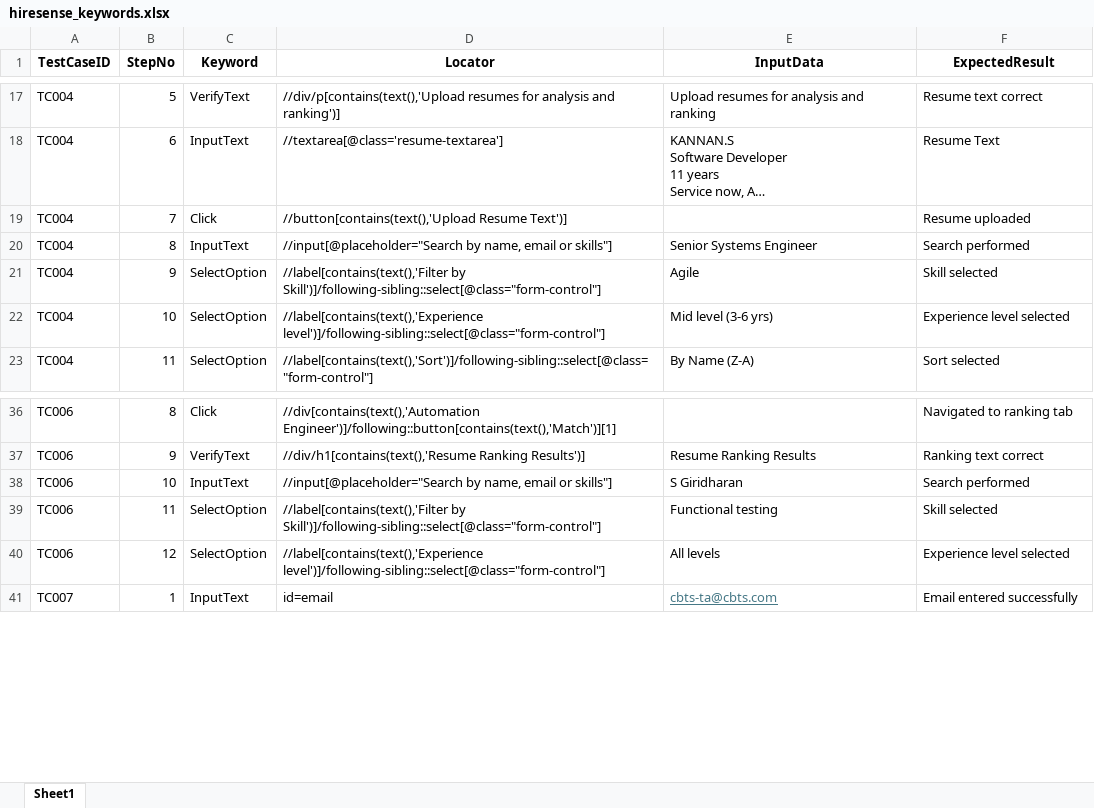
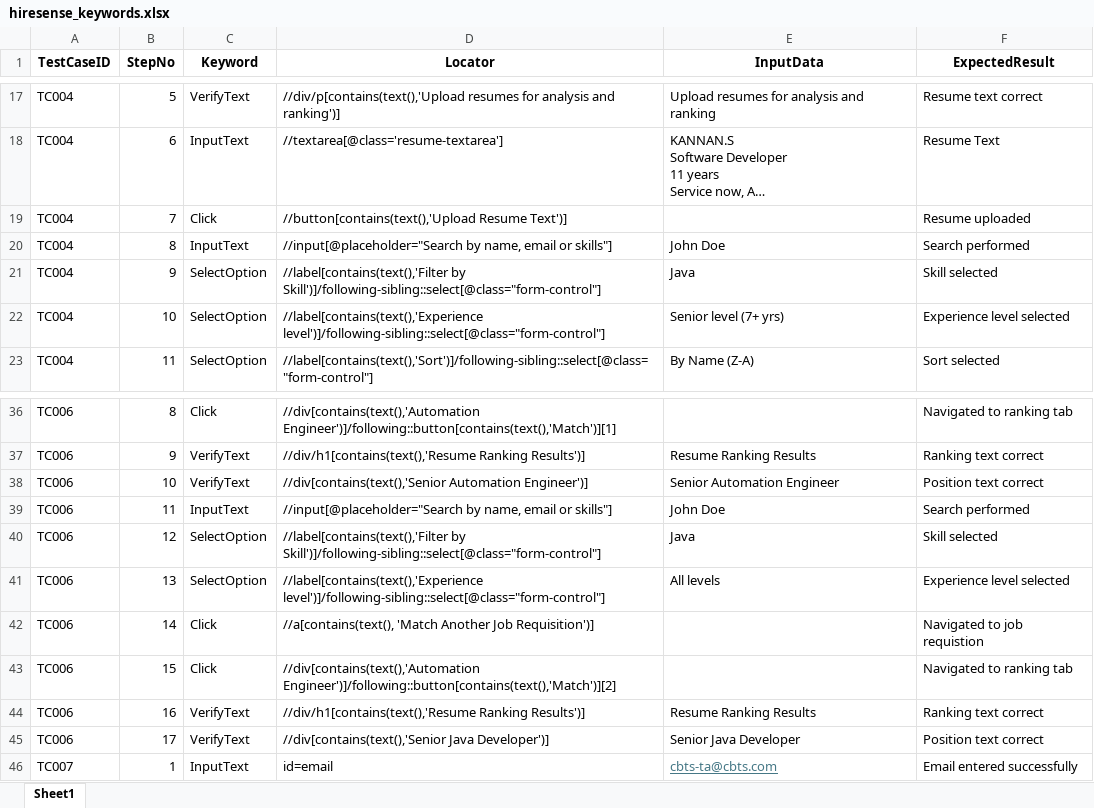
Before and after one commit to kchilla872/AutomationDemoKeywordXLSX, an Excel workbook: test_suites/hiresense_keywords.xlsx, sheet Sheet1, drawn as a sheet; only a part is shown, gaps mark what is left out; long unchanged cells end in …; values as stored, in another font and other column widths than the file's, no borders; addresses are those after the commit; the diff names each change by its address in the sheet, - before the commit and + after, or states it on an @@ line.

```diff
--- a/test_suites/hiresense_keywords.xlsx (sheet Sheet1)
+++ b/test_suites/hiresense_keywords.xlsx (sheet Sheet1)
-E20 (InputData): Senior Systems Engineer
+E20 (InputData): John Doe
-E21 (InputData): Agile
+E21 (InputData): Java
-E22 (InputData): Mid level (3-6 yrs)
+E22 (InputData): Senior level (7+ yrs)
+row 38: TC006 | 10 | VerifyText | //div[contains(text(),'Senior Automation Engineer')] | Senior Automation Engineer | Position text correct
-B39 (StepNo): 10
+B39 (StepNo): 11
-E39 (InputData): S Giridharan
+E39 (InputData): John Doe
-B40 (StepNo): 11
+B40 (StepNo): 12
-E40 (InputData): Functional testing
+E40 (InputData): Java
-B41 (StepNo): 12
+B41 (StepNo): 13
+row 42: TC006 | 14 | Click | //a[contains(text(), 'Match Another Job Requisition')] |  | Navigated to job requistion
+row 43: TC006 | 15 | Click | //div[contains(text(),'Automation Engineer')]/following::button[contains(text(),'Match')][2] |  | Navigated to ranking tab
+row 44: TC006 | 16 | VerifyText | //div/h1[contains(text(),'Resume Ranking Results')] | Resume Ranking Results | Ranking text correct
+row 45: TC006 | 17 | VerifyText | //div[contains(text(),'Senior Java Developer')] | Senior Java Developer | Position text correct
```
Also changed, not shown: 8 other files.
